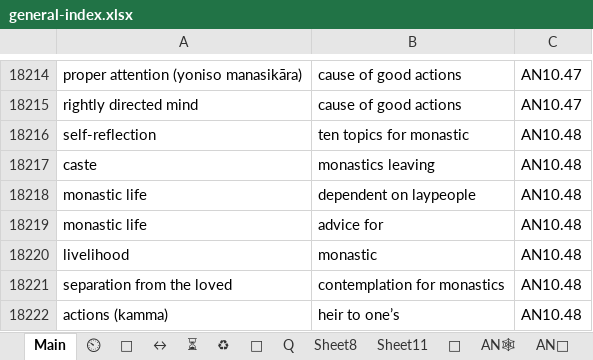
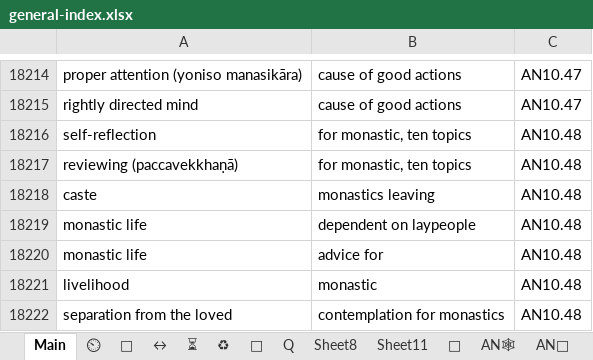
Before and after one commit to thesunshade/CIPS, an Excel workbook: src/data/general-index.xlsx, sheet Main, drawn as a sheet; only a part is shown, gaps mark what is left out; the shorter side is filled out with more unchanged rows; values as stored, in another font and other column widths than the file's, no borders; conditional formats not drawn; the diff names each change by its address in the sheet, - before the commit and + after, or states it on an @@ line.

```diff
--- a/src/data/general-index.xlsx (sheet Main)
+++ b/src/data/general-index.xlsx (sheet Main)
-B18216: ten topics for monastic
+B18216: for monastic, ten topics
+row 18217: reviewing (paccavekkhaṇā) | for monastic, ten topics | AN10.48
```
Also changed, not shown: 2 other files.
